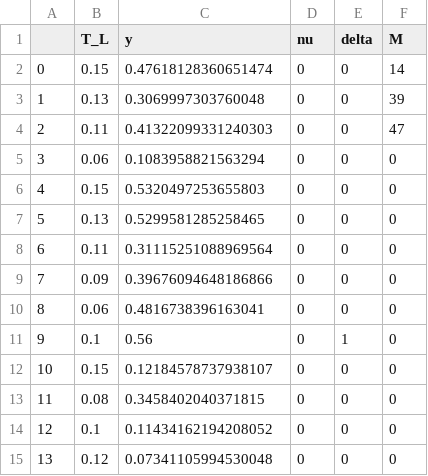
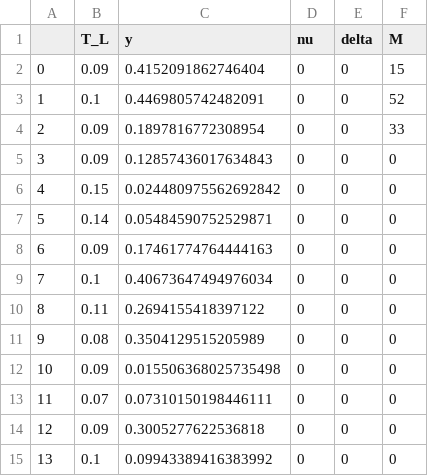
Before and after one commit to kaushal023/BTP, a CSV file: SimulatedPar.csv, drawn as a sheet; only a part is shown; the diff covers the shown part only.

```diff
--- a/SimulatedPar.csv
+++ b/SimulatedPar.csv
@@ -1,15 +1,15 @@
 ,T_L,y,nu,delta,M
-0,0.15,0.47618128360651474,0,0,14
-1,0.13,0.3069997303760048,0,0,39
-2,0.11,0.41322099331240303,0,0,47
-3,0.06,0.1083958821563294,0,0,0
-4,0.15,0.5320497253655803,0,0,0
-5,0.13,0.5299581285258465,0,0,0
-6,0.11,0.31115251088969564,0,0,0
-7,0.09,0.39676094648186866,0,0,0
-8,0.06,0.4816738396163041,0,0,0
-9,0.1,0.56,0,1,0
-10,0.15,0.12184578737938107,0,0,0
-11,0.08,0.3458402040371815,0,0,0
-12,0.1,0.11434162194208052,0,0,0
-13,0.12,0.07341105994530048,0,0,0
+0,0.09,0.4152091862746404,0,0,15
+1,0.1,0.4469805742482091,0,0,52
+2,0.09,0.1897816772308954,0,0,33
+3,0.09,0.12857436017634843,0,0,0
+4,0.15,0.024480975562692842,0,0,0
+5,0.14,0.05484590752529871,0,0,0
+6,0.09,0.17461774764444163,0,0,0
+7,0.1,0.40673647494976034,0,0,0
+8,0.11,0.2694155418397122,0,0,0
+9,0.08,0.3504129515205989,0,0,0
+10,0.09,0.015506368025735498,0,0,0
+11,0.07,0.07310150198446111,0,0,0
+12,0.09,0.3005277622536818,0,0,0
+13,0.1,0.09943389416383992,0,0,0
```
Also changed, not shown: 130 edited cells elsewhere in this file, 2 other files.
